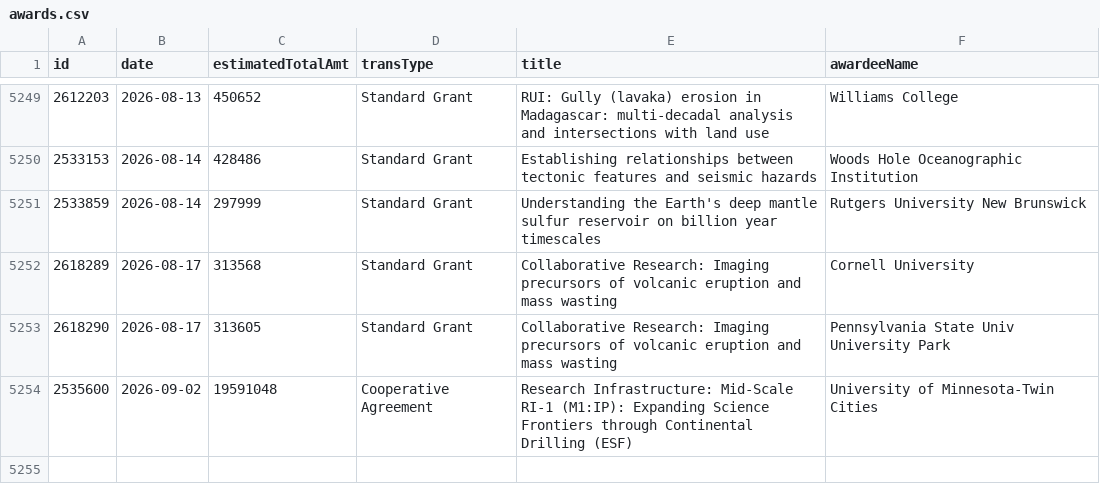
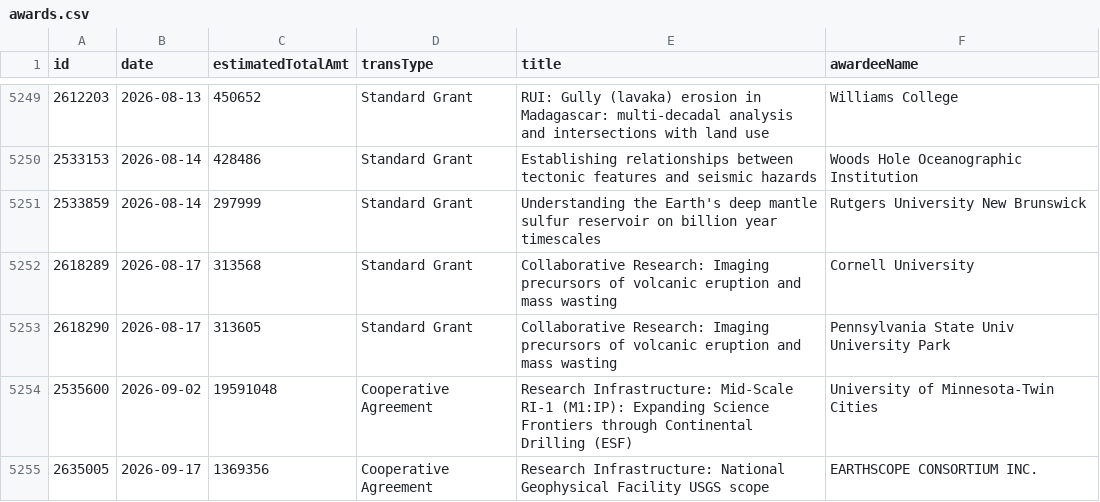
Before and after one commit to jpwolfson/science-funding-dashboard, a CSV file: data/nsf/geo/ear/awards.csv, drawn as a sheet; only a part is shown, gaps mark what is left out.

```diff
--- a/data/nsf/geo/ear/awards.csv
+++ b/data/nsf/geo/ear/awards.csv
@@ -5254 +5254,2 @@ id,date,estimatedTotalAmt,transType,title,awardeeName
 2535600,2026-09-02,19591048,Cooperative Agreement,Research Infrastructure: Mid-Scale RI-1 (M1:IP):  Expanding Science Frontiers through Continental Drilling (ESF),University of Minnesota-Twin Cities
+2635005,2026-09-17,1369356,Cooperative Agreement,Research Infrastructure: National Geophysical Facility USGS scope,EARTHSCOPE CONSORTIUM INC.
```
Also changed, not shown: 1 other file.
